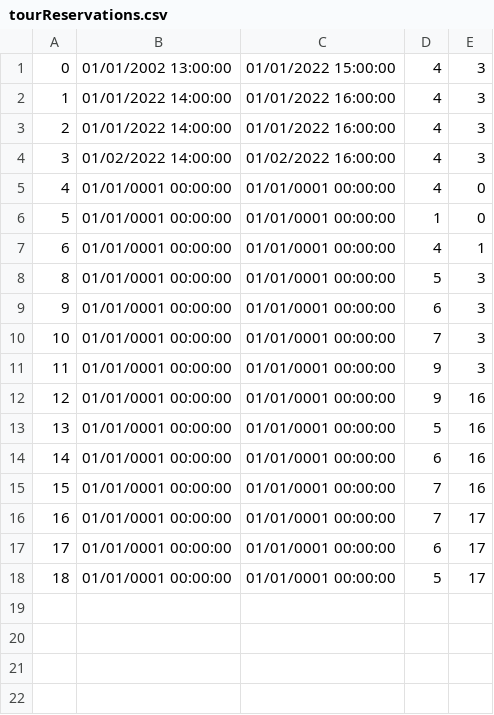
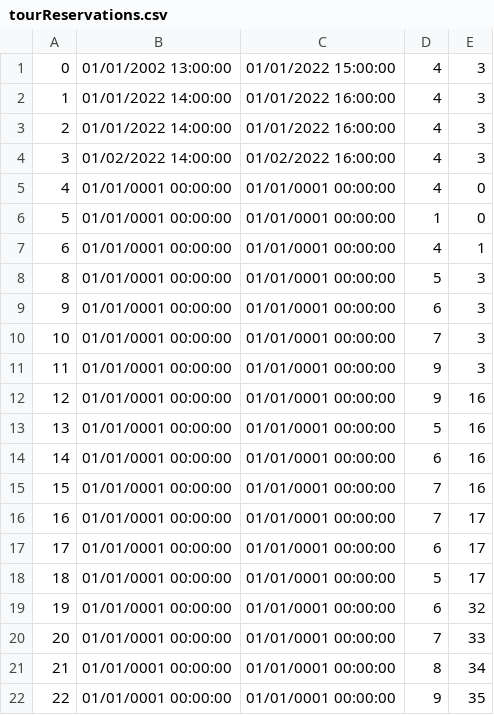
Before and after one commit to lazarristic023/SIMS_GroupD, a CSV file: Project/Project/Resources/Data/tourReservations.csv, drawn as a sheet.

```diff
--- a/Project/Project/Resources/Data/tourReservations.csv
+++ b/Project/Project/Resources/Data/tourReservations.csv
@@ -18 +18,5 @@
 18|01/01/0001 00:00:00|01/01/0001 00:00:00|5|17
+19|01/01/0001 00:00:00|01/01/0001 00:00:00|6|32
+20|01/01/0001 00:00:00|01/01/0001 00:00:00|7|33
+21|01/01/0001 00:00:00|01/01/0001 00:00:00|8|34
+22|01/01/0001 00:00:00|01/01/0001 00:00:00|9|35
```
Also changed, not shown: Project/Project/Resources/Data/appointment.csv, Project/Project/Resources/Data/tourpoint.csv, 19 other files.
